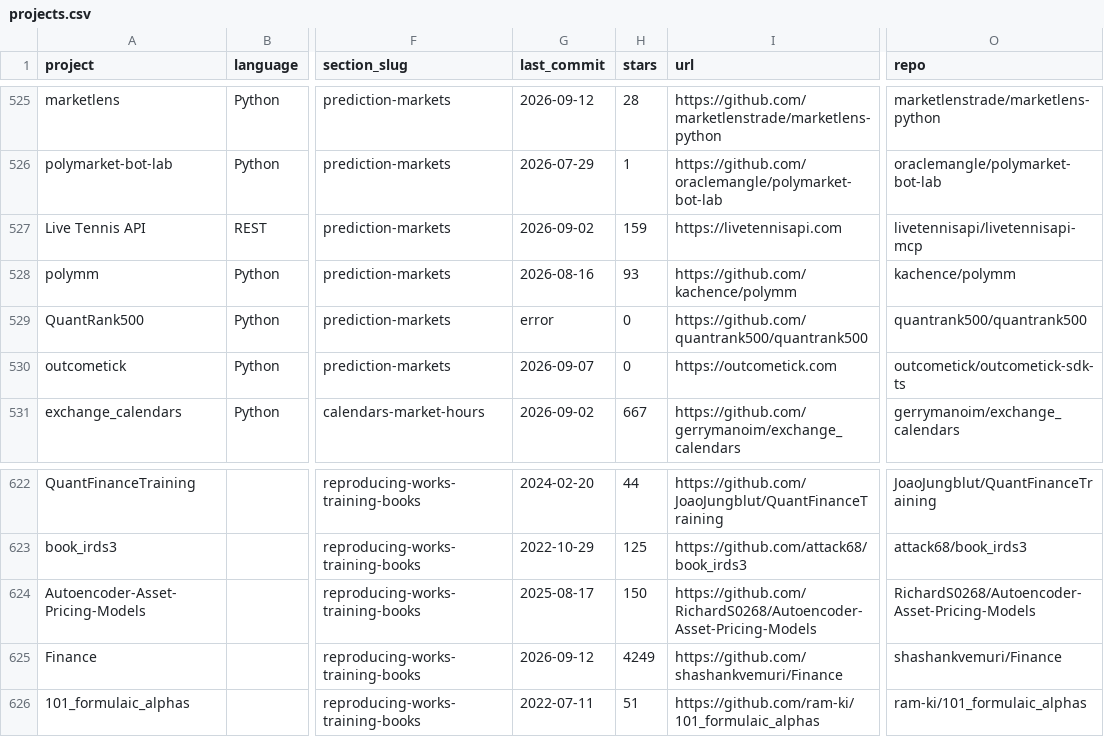
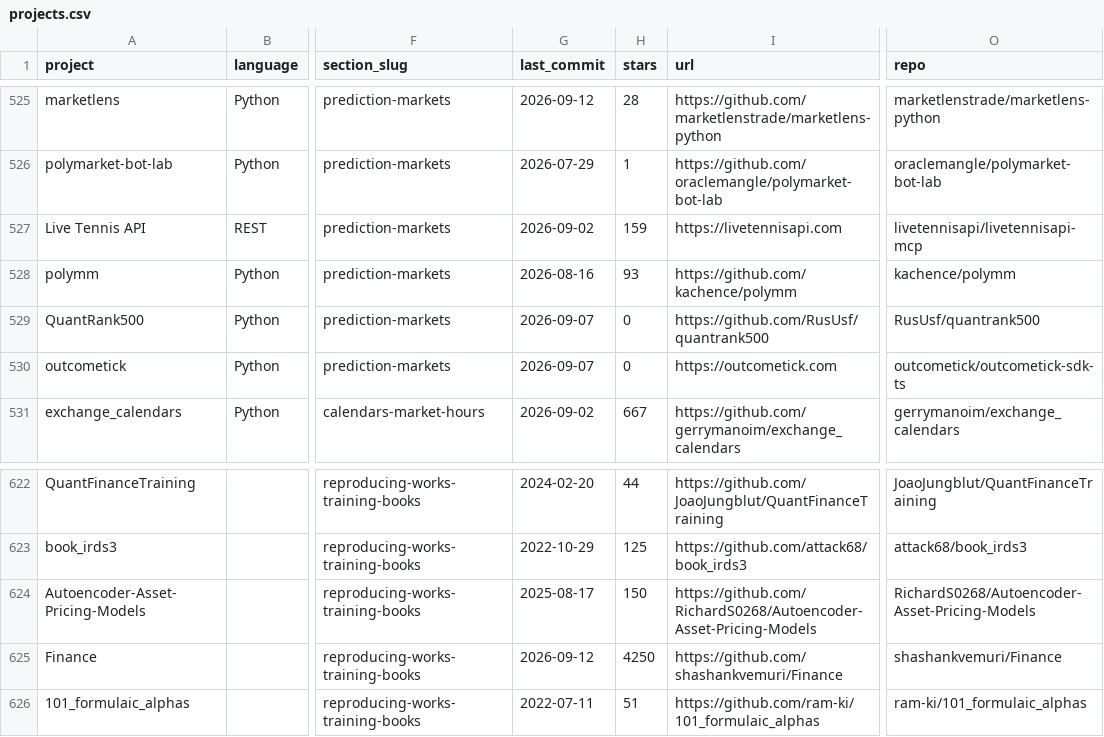
Before and after one commit to wilsonfreitas/awesome-quant, a CSV file: projects.csv, drawn as a sheet; only a part is shown, gaps mark what is left out; the diff names each change by its address in the sheet, - before the commit and + after, or states it on an @@ line.

```diff
--- a/projects.csv
+++ b/projects.csv
-G529 (last_commit): error
+G529 (last_commit): 2026-09-07
-I529 (url): https://github.com/quantrank500/quantrank500
+I529 (url): https://github.com/RusUsf/quantrank500
-O529 (repo): quantrank500/quantrank500
+O529 (repo): RusUsf/quantrank500
-H625 (stars): 4249
+H625 (stars): 4250
```
Also changed, not shown: 1 other file.
